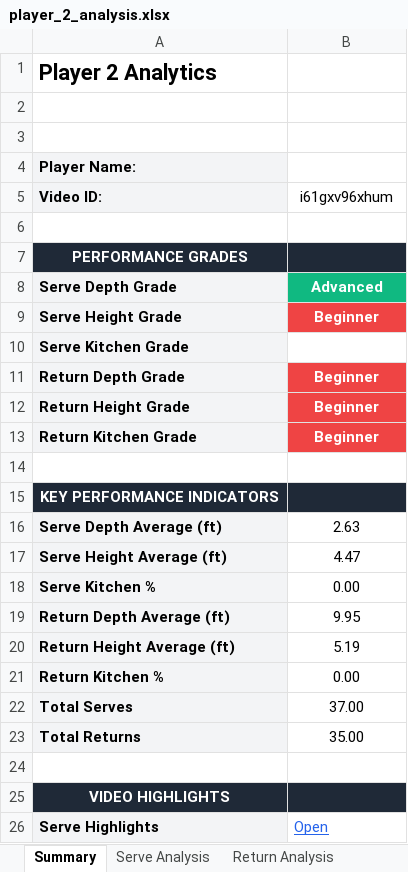
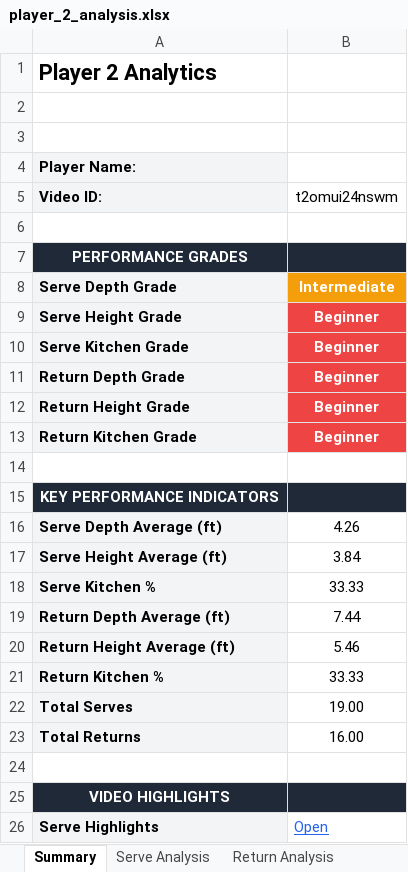
Before and after one commit to nethriq/Pickleball-Stat-Display, an Excel workbook: data/reports/player_2_analysis.xlsx, sheet Summary, drawn as a sheet; only a part is shown; values as stored, in another font and other column widths than the file's, no borders; the diff names each change by its address in the sheet, - before the commit and + after, or states it on an @@ line.

```diff
--- a/data/reports/player_2_analysis.xlsx (sheet Summary)
+++ b/data/reports/player_2_analysis.xlsx (sheet Summary)
-B5: i61gxv96xhum
+B5: t2omui24nswm
-B8 (t2omui24nswm): Advanced
+B8 (t2omui24nswm): Intermediate
-B8 fill: #10B981
+B8 fill: #F59E0B
-B10 (t2omui24nswm): (empty)
+B10 (t2omui24nswm): Beginner
-B10 fill: none
+B10 fill: #EF4444
-B16 (t2omui24nswm): 2.63
+B16 (t2omui24nswm): 4.26
-B17 (t2omui24nswm): 4.47
+B17 (t2omui24nswm): 3.84
-B18 (t2omui24nswm): 0.00
+B18 (t2omui24nswm): 33.33
-B19 (t2omui24nswm): 9.95
+B19 (t2omui24nswm): 7.44
-B20 (t2omui24nswm): 5.19
+B20 (t2omui24nswm): 5.46
-B21 (t2omui24nswm): 0.00
+B21 (t2omui24nswm): 33.33
-B22 (t2omui24nswm): 37.00
+B22 (t2omui24nswm): 19.00
-B23 (t2omui24nswm): 35.00
+B23 (t2omui24nswm): 16.00
```
Also changed, not shown: sheet Best Shots, sheet Return Analysis, sheet Kitchen Performance, sheet Serve Analysis, data/reports/player_0_analysis.xlsx, 15 other files.
